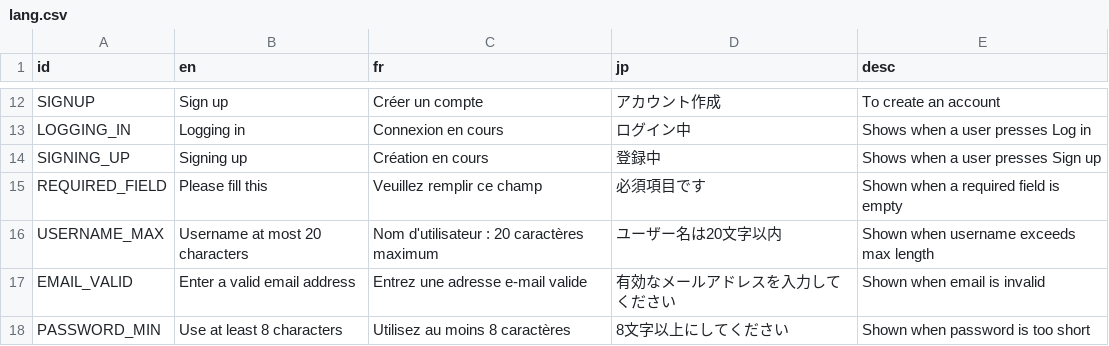
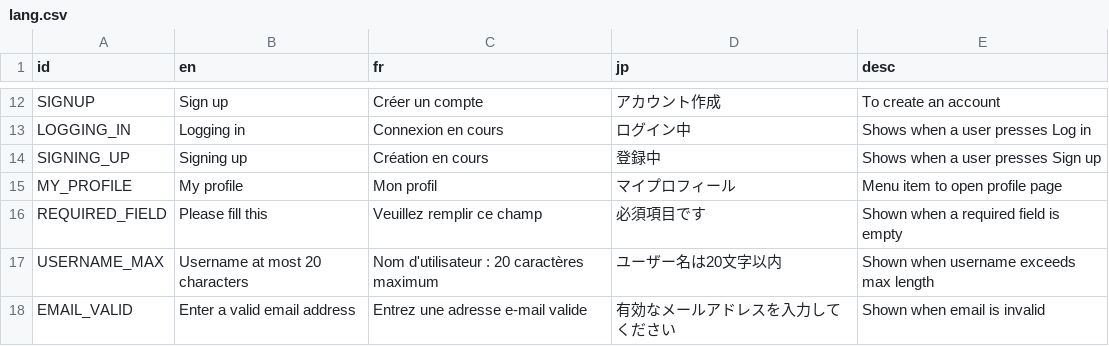
Before and after one commit to victorviterbo/Transcendance, a CSV file: services/frontend/public/localization/lang.csv, drawn as a sheet; only a part is shown, gaps mark what is left out; the shorter side is filled out with more unchanged rows.

Commit message:
feat(navbar): add profile menu to navbar

```diff
--- a/services/frontend/public/localization/lang.csv
+++ b/services/frontend/public/localization/lang.csv
@@ -14,2 +14,3 @@ LOGGING_IN,Logging in,Connexion en cours,ログイン中,Shows when a user press
 SIGNING_UP,Signing up,Création en cours,登録中,Shows when a user presses Sign up
+MY_PROFILE,My profile,Mon profil,マイプロフィール,Menu item to open profile page
 REQUIRED_FIELD,Please fill this,Veuillez remplir ce champ,必須項目です,Shown when a required field is empty
```
Also changed, not shown: 2 other files.
